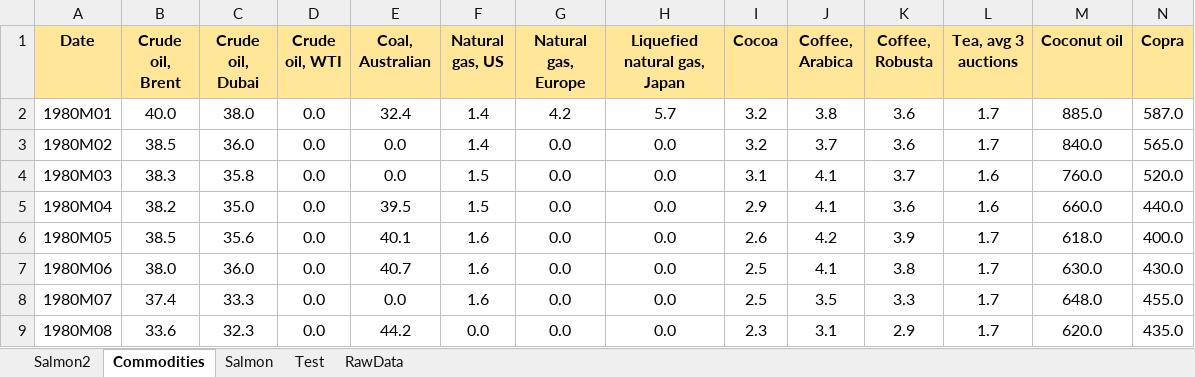
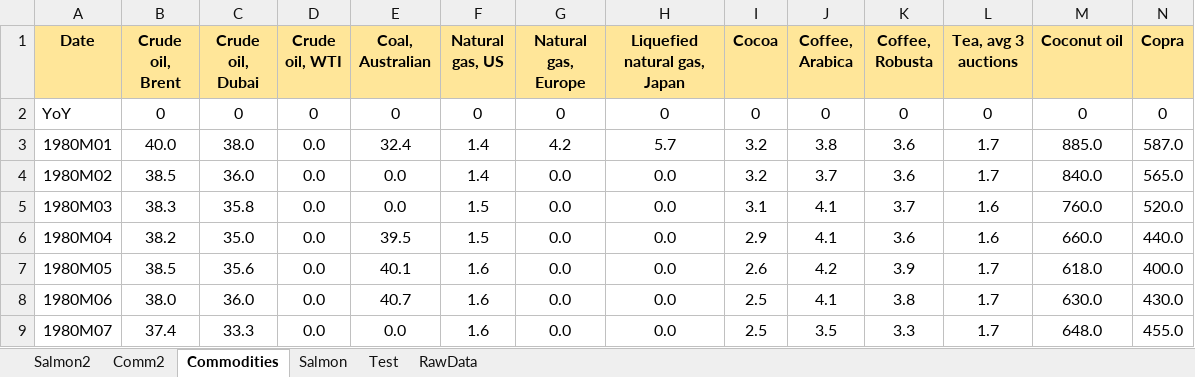
Before and after one commit to sigvekb/dynamic-factor, an Excel workbook: Dataset.xlsx, sheet Commodities, drawn as a sheet; only a part is shown; the shorter side is filled out with more unchanged rows; values as stored, in another font and other column widths than the file's, no borders; rows hold the shown columns only; the diff names each change by its address in the sheet, - before the commit and + after, or states it on an @@ line.

```diff
--- a/Dataset.xlsx (sheet Commodities)
+++ b/Dataset.xlsx (sheet Commodities)
+sheet tab: Comm2
+row 2: YoY | 0 | 0 | 0 | 0 | 0 | 0 | 0 | 0 | 0 | 0 | 0 | 0 | 0
```
Also changed, not shown: sheet Salmon2, Blocks.xlsx, 3 other files.
